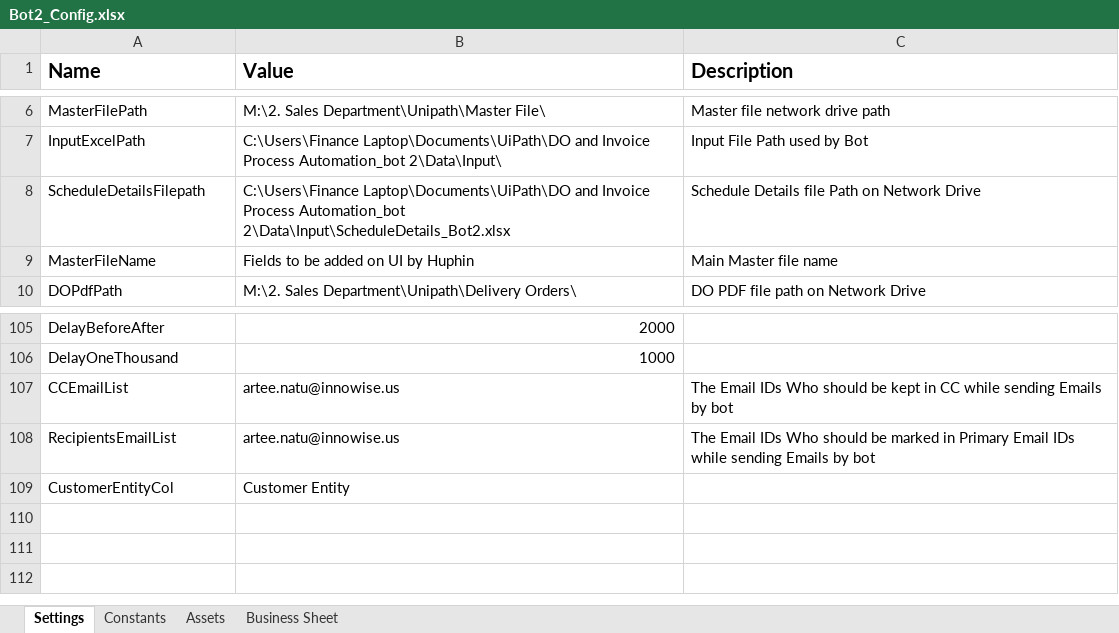
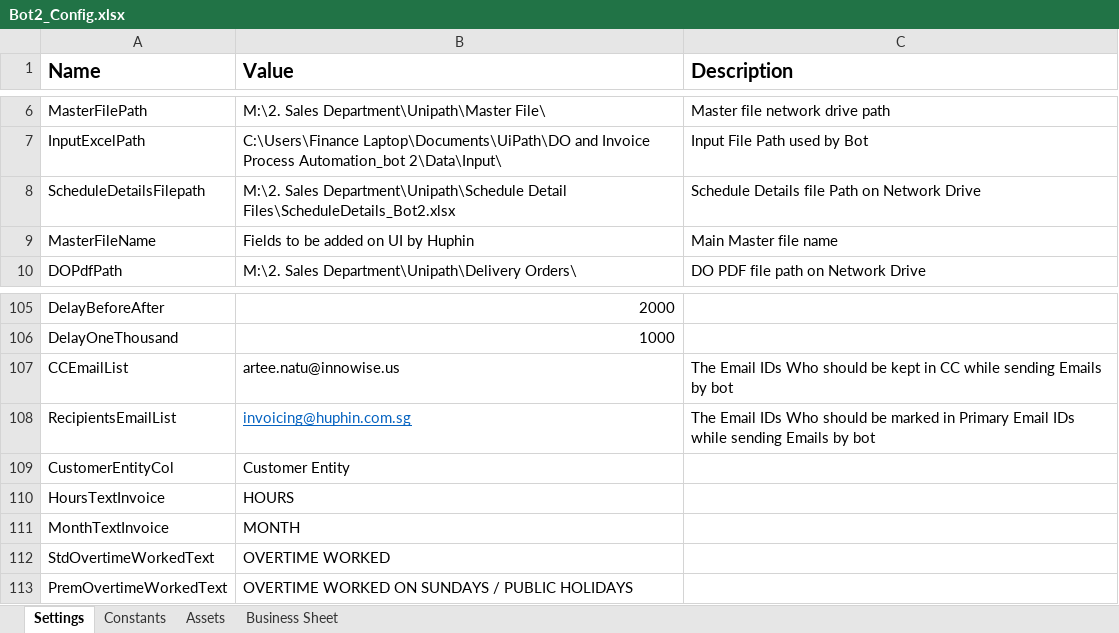
Before and after one commit to FBAP/https-github.com-FBAP-FBSG_RPA_HUPHIN_DO_INVOICE_BOT2, an Excel workbook: Data/Bot2_Config.xlsx, sheet Settings, drawn as a sheet; only a part is shown, gaps mark what is left out; values as stored, in another font and other column widths than the file's, no borders; the diff names each change by its address in the sheet, - before the commit and + after, or states it on an @@ line.

```diff
--- a/Data/Bot2_Config.xlsx (sheet Settings)
+++ b/Data/Bot2_Config.xlsx (sheet Settings)
-B8 (Value): C:\Users\Finance Laptop\Documents\UiPath\DO and Invoice Process Automation_bot 2\Data\Input\ScheduleDetails_Bot2.xlsx
+B8 (Value): M:\2. Sales Department\Unipath\Schedule Detail Files\ScheduleDetails_Bot2.xlsx
-B108 (Value): artee.natu@innowise.us
+B108 (Value): invoicing@huphin.com.sg
@@ B108 underline: off → on, text colour: black → #0563C1 @@
+row 110: HoursTextInvoice | HOURS
+row 111: MonthTextInvoice | MONTH
+row 112: StdOvertimeWorkedText | OVERTIME WORKED
+row 113: PremOvertimeWorkedText | OVERTIME WORKED ON SUNDAYS / PUBLIC HOLIDAYS
```
Also changed, not shown: Data/Input/Monthly/Fields to be added on UI by Huphin_Monthly_13-02-2023.xlsx, 47 other files.
